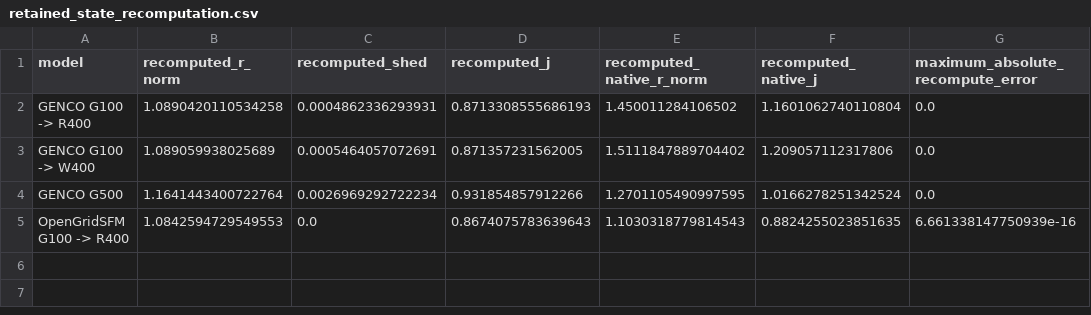
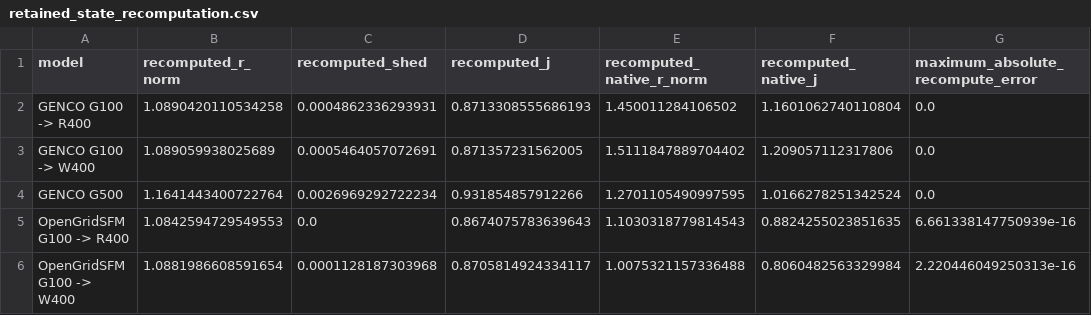
Before and after one commit to clu360/GENCO-Challenge-Optimal-Power-Shutoff, a CSV file: experiments/texas2k/results/stage_m/tables/retained_state_recomputation.csv, drawn as a sheet; the diff names each change by its address in the sheet, - before the commit and + after, or states it on an @@ line.

```diff
--- a/experiments/texas2k/results/stage_m/tables/retained_state_recomputation.csv
+++ b/experiments/texas2k/results/stage_m/tables/retained_state_recomputation.csv
+row 6: OpenGridSFM G100 -> W400 | 1.0881986608591654 | 0.0001128187303968 | 0.8705814924334117 | 1.0075321157336488 | 0.8060482563329984 | 2.220446049250313e-16
```
Also changed, not shown: experiments/texas2k/results/stage_m/tables/continuous_budget_summary.csv, experiments/texas2k/results/stage_m/tables/finalist_native_and_exact.csv, 56 other files.
